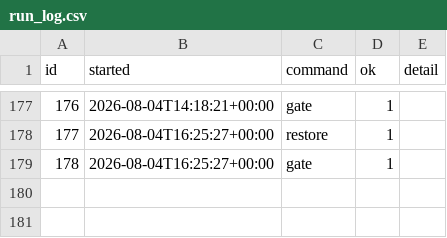
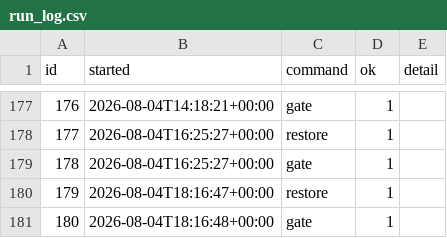
Before and after one commit to intrepidkarthi/autoseo, a CSV file: state/run_log.csv, drawn as a sheet; only a part is shown, gaps mark what is left out.

```diff
--- a/state/run_log.csv
+++ b/state/run_log.csv
@@ -183 +183,3 @@ id,started,command,ok,detail
 178,2026-08-04T16:25:27+00:00,gate,1,
+179,2026-08-04T18:16:47+00:00,restore,1,
+180,2026-08-04T18:16:48+00:00,gate,1,
```
